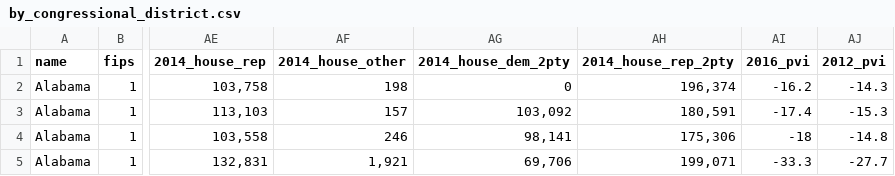
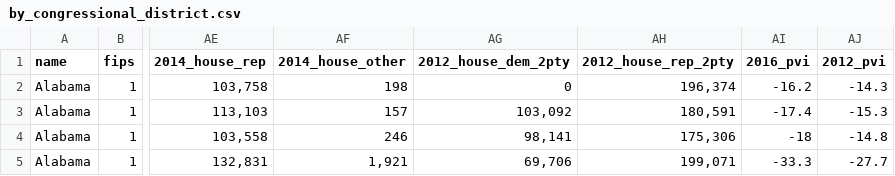
Before and after one commit to willcrumbley/gerrymander, a CSV file: data/by_congressional_district.csv, drawn as a sheet; only a part is shown, gaps mark what is left out; the diff names each change by its address in the sheet, - before the commit and + after, or states it on an @@ line.

Commit message:
add presidential data and impute; update styling and display (accidentally unfocused commit)

```diff
--- a/data/by_congressional_district.csv
+++ b/data/by_congressional_district.csv
-AG1: 2014_house_dem_2pty
+AG1: 2012_house_dem_2pty
-AH1: 2014_house_rep_2pty
+AH1: 2012_house_rep_2pty
```
Also changed, not shown: 7 other files.
